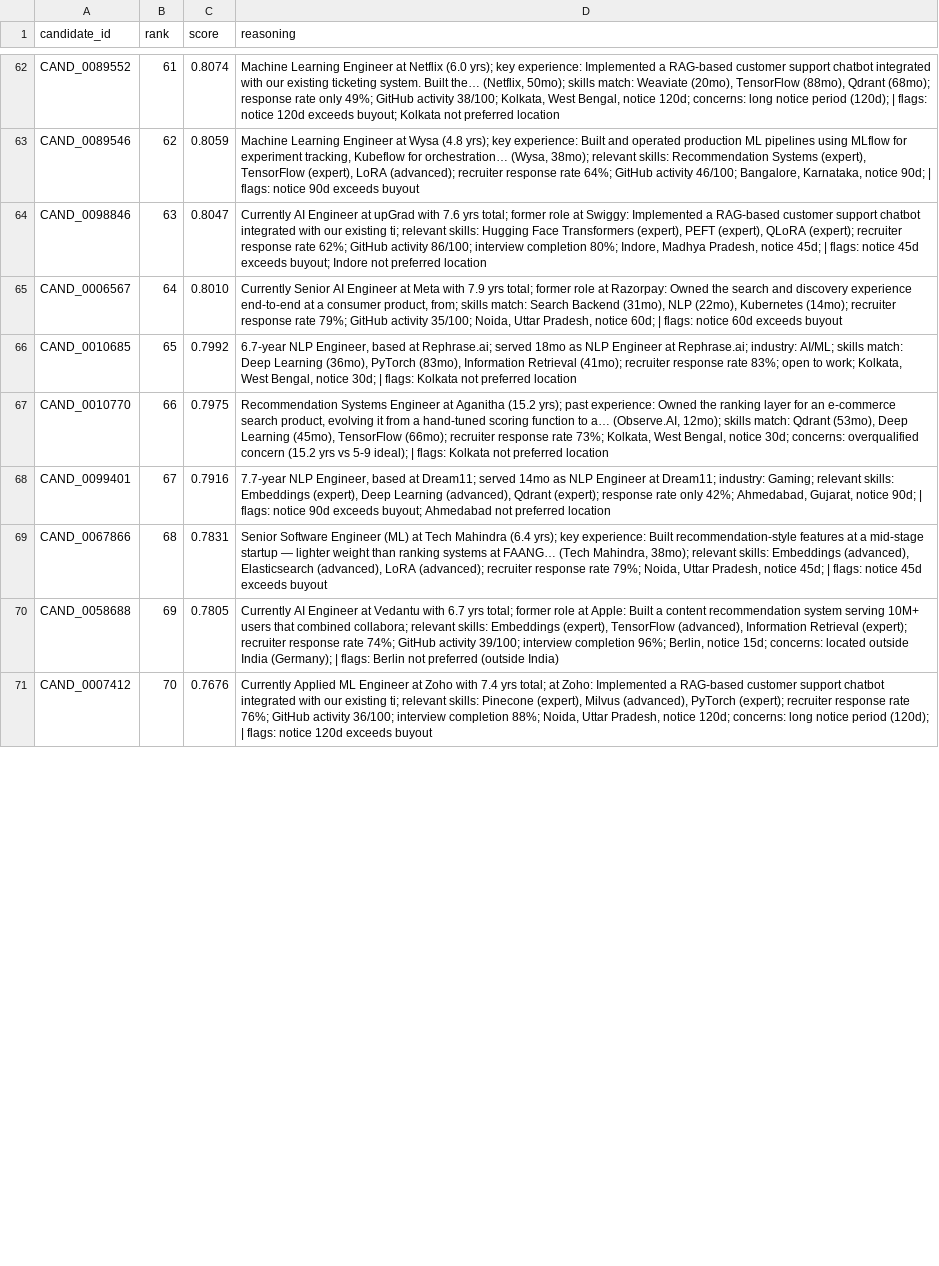
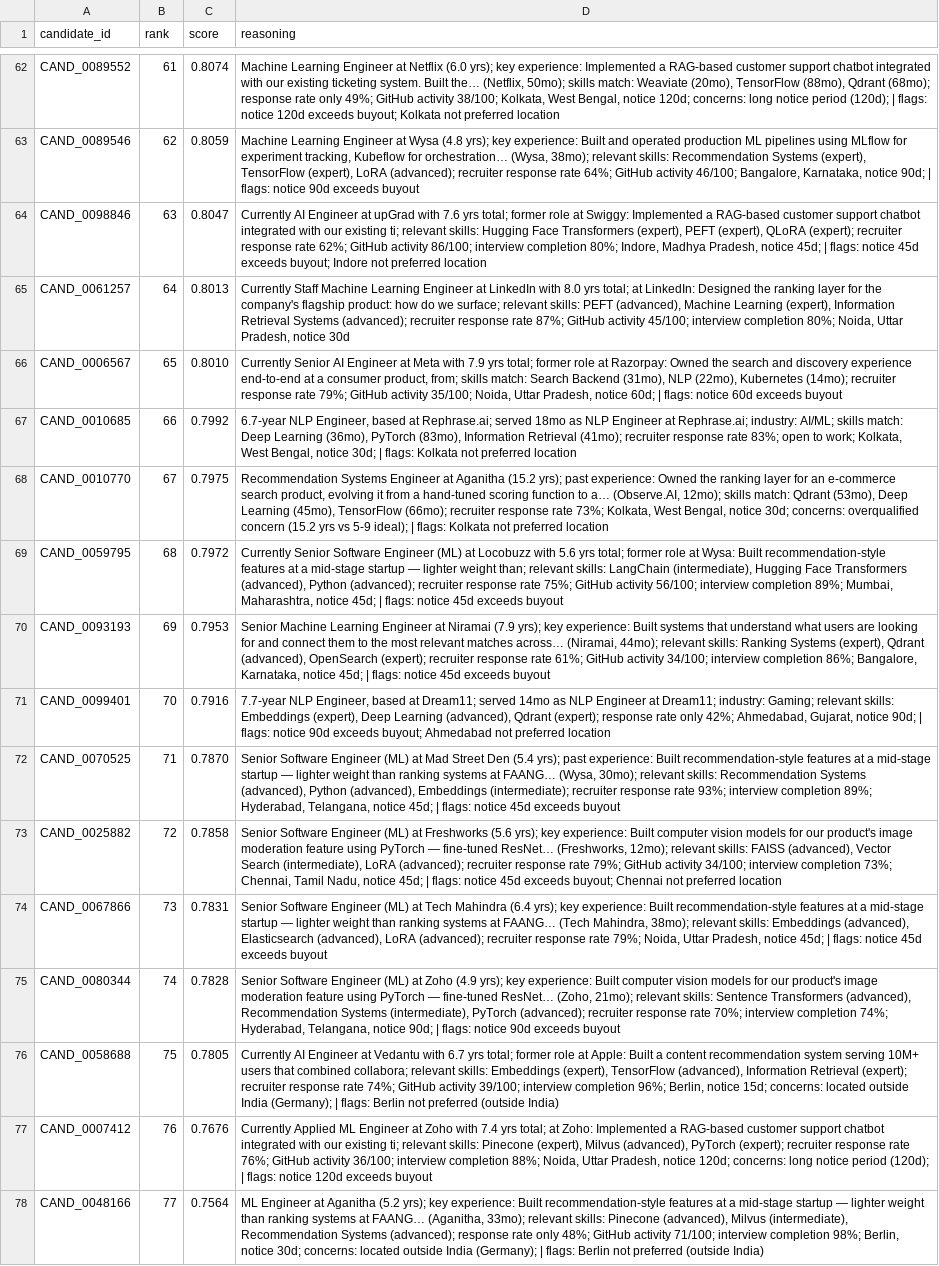
Before and after one commit to MajinVegetaaa/Candidate-Resume-Ranking-AI-IndiaRuns, a CSV file: output/submission.csv, drawn as a sheet; only a part is shown, gaps mark what is left out; addresses are those after the commit; the diff covers the shown part only; the diff names each change by its address in the sheet, - before the commit and + after, or states it on an @@ line.

```diff
--- a/output/submission.csv
+++ b/output/submission.csv
+row 65: CAND_0061257 | 64 | 0.8013 | Currently Staff Machine Learning Engineer at LinkedIn with 8.0 yrs total; at LinkedIn: Designed the ranking layer for the company's flagship product: how do we surface; relevant skills: PEFT (advanced), Machine Learning (expert), Information Retrieval Systems (advanced); recruiter response rate 87%; GitHub activity 45/100; interview completion 80%; Noida, Uttar Pradesh, notice 30d
-B66 (rank): 64
+B66 (rank): 65
-B67 (rank): 65
+B67 (rank): 66
-B68 (rank): 66
+B68 (rank): 67
+row 69: CAND_0059795 | 68 | 0.7972 | Currently Senior Software Engineer (ML) at Locobuzz with 5.6 yrs total; former role at Wysa: Built recommendation-style features at a mid-stage startup — lighter weight than; relevant skills: LangChain (intermediate), Hugging Face Transformers (advanced), Python (advanced); recruiter response rate 75%; GitHub activity 56/100; interview completion 89%; Mumbai, Maharashtra, notice 45d; | flags: notice 45d exceeds buyout
+row 70: CAND_0093193 | 69 | 0.7953 | Senior Machine Learning Engineer at Niramai (7.9 yrs); key experience: Built systems that understand what users are looking for and connect them to the most relevant matches across… (Niramai, 44mo); relevant skills: Ranking Systems (expert), Qdrant (advanced), OpenSearch (expert); recruiter response rate 61%; GitHub activity 34/100; interview completion 86%; Bangalore, Karnataka, notice 45d; | flags: notice 45d exceeds buyout
-B71 (rank): 67
+B71 (rank): 70
+row 72: CAND_0070525 | 71 | 0.7870 | Senior Software Engineer (ML) at Mad Street Den (5.4 yrs); past experience: Built recommendation-style features at a mid-stage startup — lighter weight than ranking systems at FAANG… (Wysa, 30mo); relevant skills: Recommendation Systems (advanced), Python (advanced), Embeddings (intermediate); recruiter response rate 93%; interview completion 89%; Hyderabad, Telangana, notice 45d; | flags: notice 45d exceeds buyout
+row 73: CAND_0025882 | 72 | 0.7858 | Senior Software Engineer (ML) at Freshworks (5.6 yrs); key experience: Built computer vision models for our product's image moderation feature using PyTorch — fine-tuned ResNet… (Freshworks, 12mo); relevant skills: FAISS (advanced), Vector Search (intermediate), LoRA (advanced); recruiter response rate 79%; GitHub activity 34/100; interview completion 73%; Chennai, Tamil Nadu, notice 45d; | flags: notice 45d exceeds buyout; Chennai not preferred location
-B74 (rank): 68
+B74 (rank): 73
+row 75: CAND_0080344 | 74 | 0.7828 | Senior Software Engineer (ML) at Zoho (4.9 yrs); key experience: Built computer vision models for our product's image moderation feature using PyTorch — fine-tuned ResNet… (Zoho, 21mo); relevant skills: Sentence Transformers (advanced), Recommendation Systems (intermediate), PyTorch (advanced); recruiter response rate 70%; interview completion 74%; Hyderabad, Telangana, notice 90d; | flags: notice 90d exceeds buyout
-B76 (rank): 69
+B76 (rank): 75
-B77 (rank): 70
+B77 (rank): 76
+row 78: CAND_0048166 | 77 | 0.7564 | ML Engineer at Aganitha (5.2 yrs); key experience: Built recommendation-style features at a mid-stage startup — lighter weight than ranking systems at FAANG… (Aganitha, 33mo); relevant skills: Pinecone (advanced), Milvus (intermediate), Recommendation Systems (advanced); response rate only 48%; GitHub activity 71/100; interview completion 98%; Berlin, notice 30d; concerns: located outside India (Germany); | flags: Berlin not preferred (outside India)
```
Also changed, not shown: 14 added rows, 21 removed rows and 16 edited cells elsewhere in this file, 1 other file.
